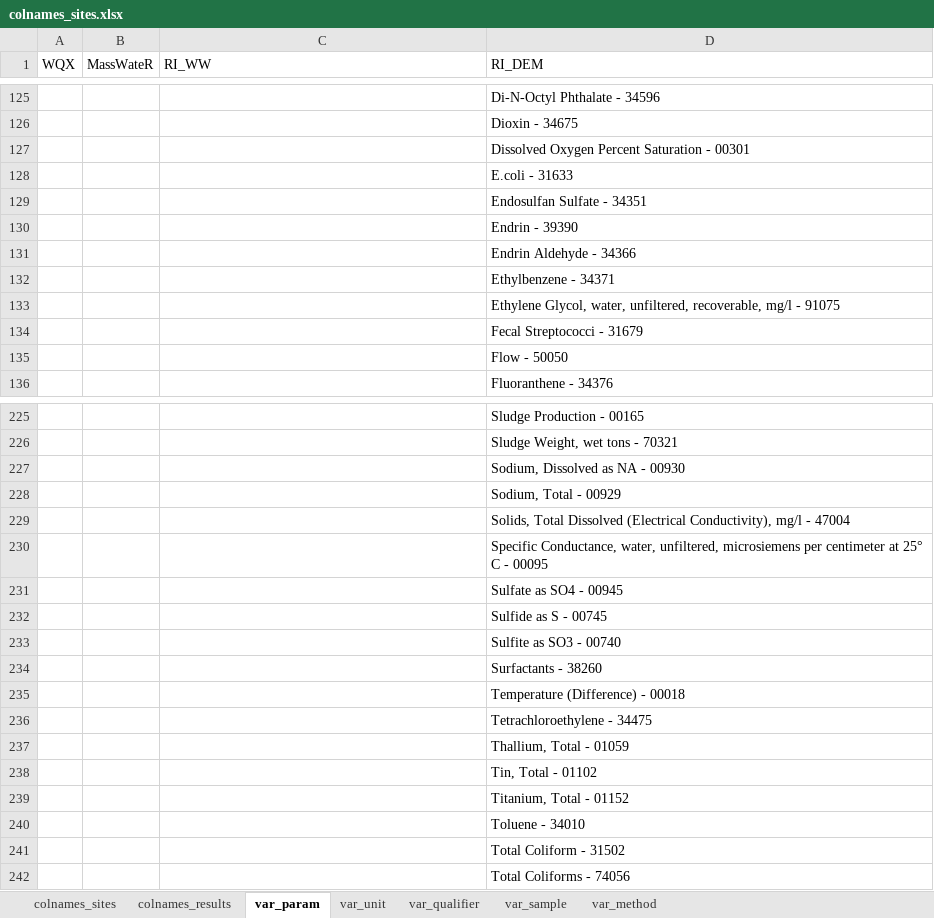
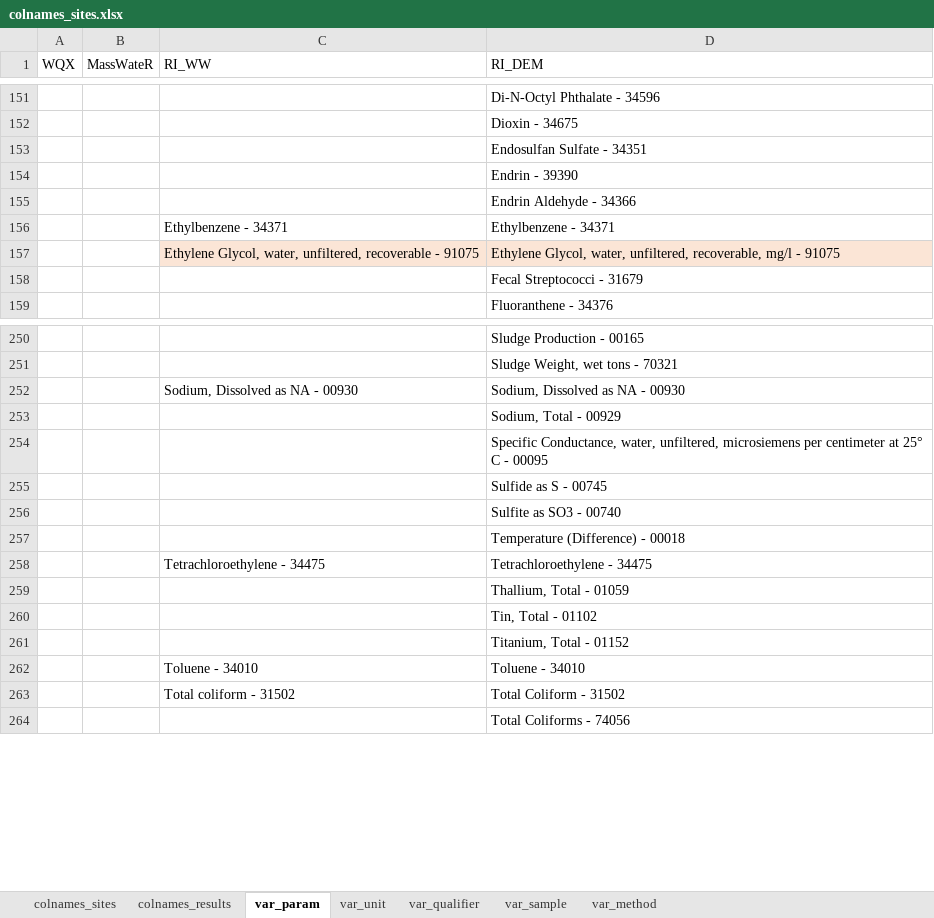
Before and after one commit to massbays-tech/wqformat, an Excel workbook: data-raw/colnames_sites.xlsx, sheet var_param, drawn as a sheet; only a part is shown, gaps mark what is left out; values as stored, in another font and other column widths than the file's, no borders; conditional formats not drawn; removed rows and columns are numbered as before the commit, all else as after; the diff covers the shown part only; the diff names each change by its address in the sheet, - before the commit and + after, or states it on an @@ line.

```diff
--- a/data-raw/colnames_sites.xlsx (sheet var_param)
+++ b/data-raw/colnames_sites.xlsx (sheet var_param)
-row 127:  |  |  | Dissolved Oxygen Percent Saturation - 00301
-row 128:  |  |  | E.coli - 31633
-C156 (RI_WW): (empty)
+C156 (RI_WW): Ethylbenzene - 34371
-C157 (RI_WW): (empty)
+C157 (RI_WW): Ethylene Glycol, water, unfiltered, recoverable - 91075
-C157:D157 fill: none
+C157:D157 fill: #FBE5D6
-row 135:  |  |  | Flow - 50050
-C252 (RI_WW): (empty)
+C252 (RI_WW): Sodium, Dissolved as NA - 00930
-row 229:  |  |  | Solids, Total Dissolved (Electrical Conductivity), mg/l - 47004
-row 231:  |  |  | Sulfate as SO4 - 00945
-row 234:  |  |  | Surfactants - 38260
-C258 (RI_WW): (empty)
+C258 (RI_WW): Tetrachloroethylene - 34475
-C262 (RI_WW): (empty)
+C262 (RI_WW): Toluene - 34010
-C263 (RI_WW): (empty)
+C263 (RI_WW): Total coliform - 31502
```
Also changed, not shown: 33 added rows, 7 removed rows, 1 moved row, 21 edited cells and cell formats elsewhere in this sheet, sheet var_unit, sheet var_method, sheet var_sample, sheet colnames_results, sheet var_qualifier, 19 other files.
